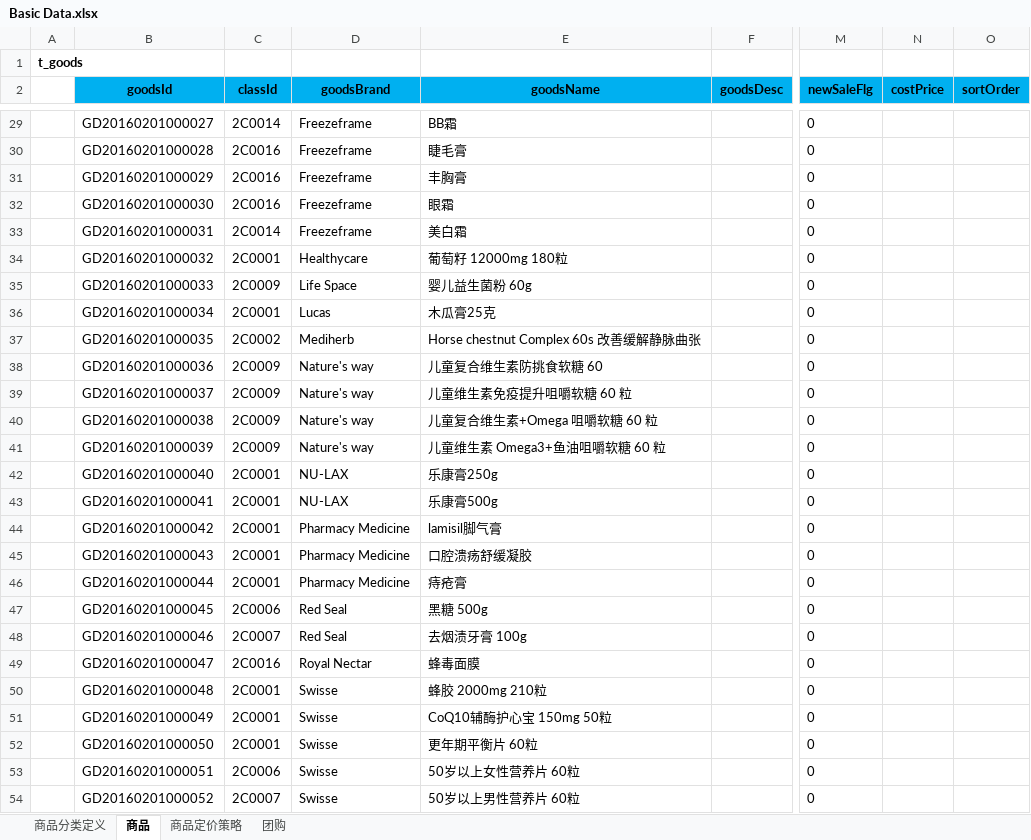
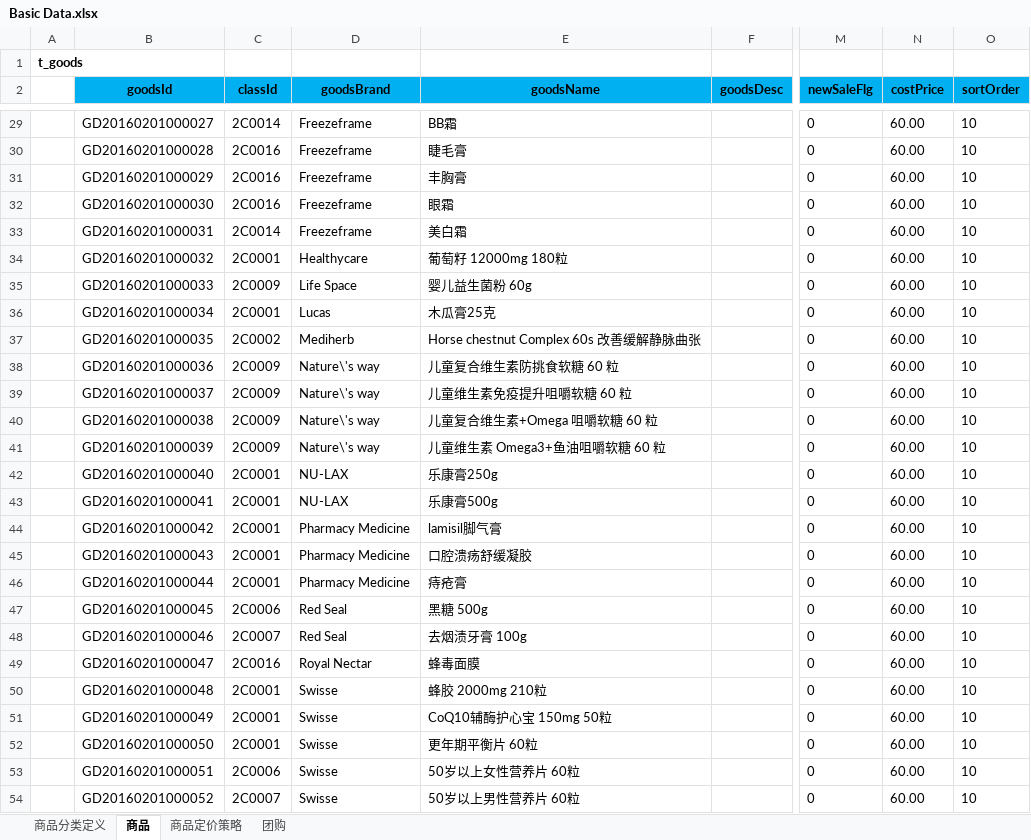
Before and after one commit to wangkang90/OZTT-2016, an Excel workbook: 03_Database/Basic Data.xlsx, sheet 商品, drawn as a sheet; only a part is shown, gaps mark what is left out; values as stored, in another font and other column widths than the file's, no borders; the diff covers the shown part only; the diff names each change by its address in the sheet, - before the commit and + after, or states it on an @@ line.

```diff
--- a/03_Database/Basic Data.xlsx (sheet 商品)
+++ b/03_Database/Basic Data.xlsx (sheet 商品)
-N29:N54 (costPrice): (empty)
+N29:N54 (costPrice): 60.00
-O29:O54 (sortOrder): (empty)
+O29:O54 (sortOrder): 10
-D38:D41 (goodsBrand): Nature's way
+D38:D41 (goodsBrand): Nature\'s way
-E38 (goodsName): 儿童复合维生素防挑食软糖 60
+E38 (goodsName): 儿童复合维生素防挑食软糖 60 粒
```
Also changed, not shown: 147 edited cells elsewhere in this sheet, sheet 商品定价策略, sheet 团购, 5 other files.
